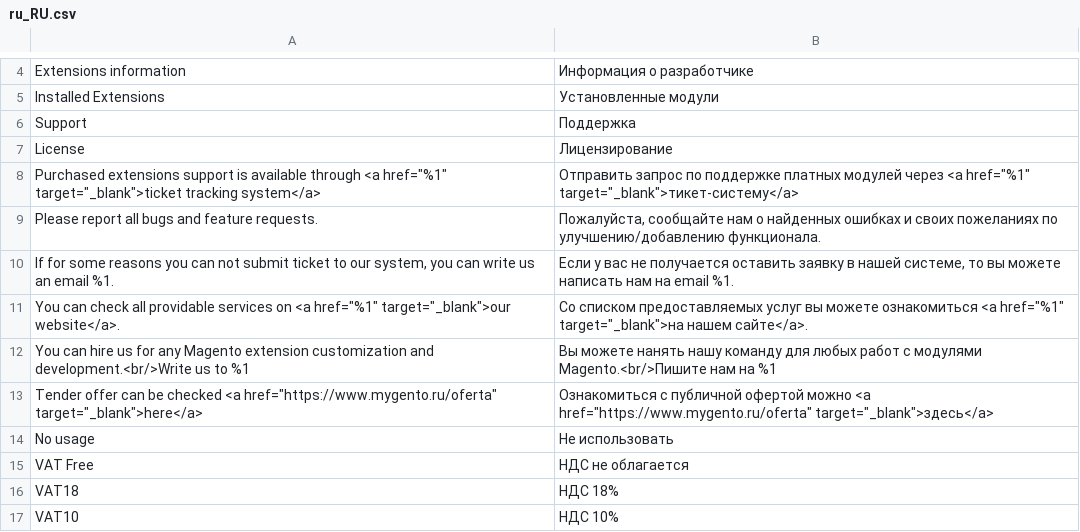
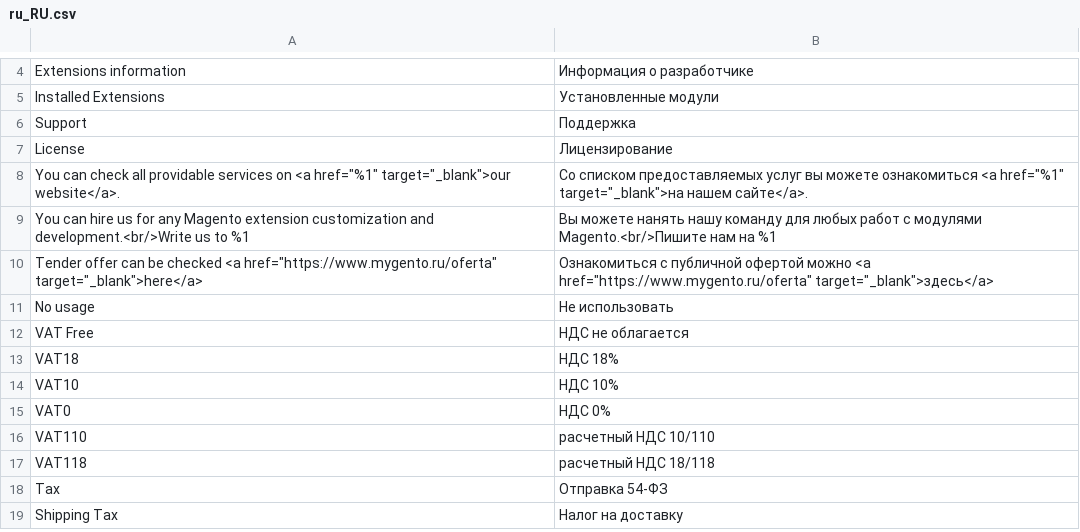
Before and after one commit to mygento/base, a CSV file: i18n/ru_RU.csv, drawn as a sheet; only a part is shown, gaps mark what is left out; the shorter side is filled out with more unchanged rows.

```diff
--- a/i18n/ru_RU.csv
+++ b/i18n/ru_RU.csv
@@ -7,5 +7,2 @@
 "License","Лицензирование"
-"Purchased extensions support is available through <a href=""%1"" target=""_blank"">ticket tracking system</a>","Отправить запрос по поддержке платных модулей через <a href=""%1"" target=""_blank"">тикет-систему</a>"
-"Please report all bugs and feature requests.","Пожалуйста, сообщайте нам о найденных ошибках и своих пожеланиях по улучшению/добавлению функционала."
-"If for some reasons you can not submit ticket to our system, you can write us an email %1.","Если у вас не получается оставить заявку в нашей системе, то вы можете написать нам на email %1."
 "You can check all providable services on <a href=""%1"" target=""_blank"">our website</a>.","Со списком предоставляемых услуг вы можете ознакомиться <a href=""%1"" target=""_blank"">на нашем сайте</a>."
```
Also changed, not shown: 3 other files.
